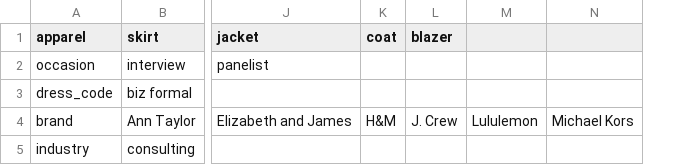
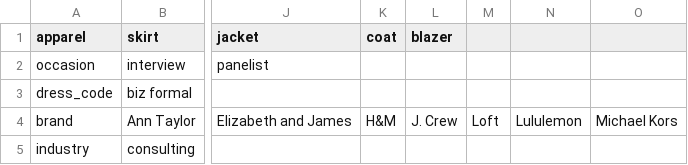
Before and after one commit to cqw1/Eight2Five, a CSV file: categories.csv, drawn as a sheet; only a part is shown, gaps mark what is left out; the diff names each change by its address in the sheet, - before the commit and + after, or states it on an @@ line.

Commit message:
adding loft

```diff
--- a/categories.csv
+++ b/categories.csv
+column M, row 4: Loft
```
